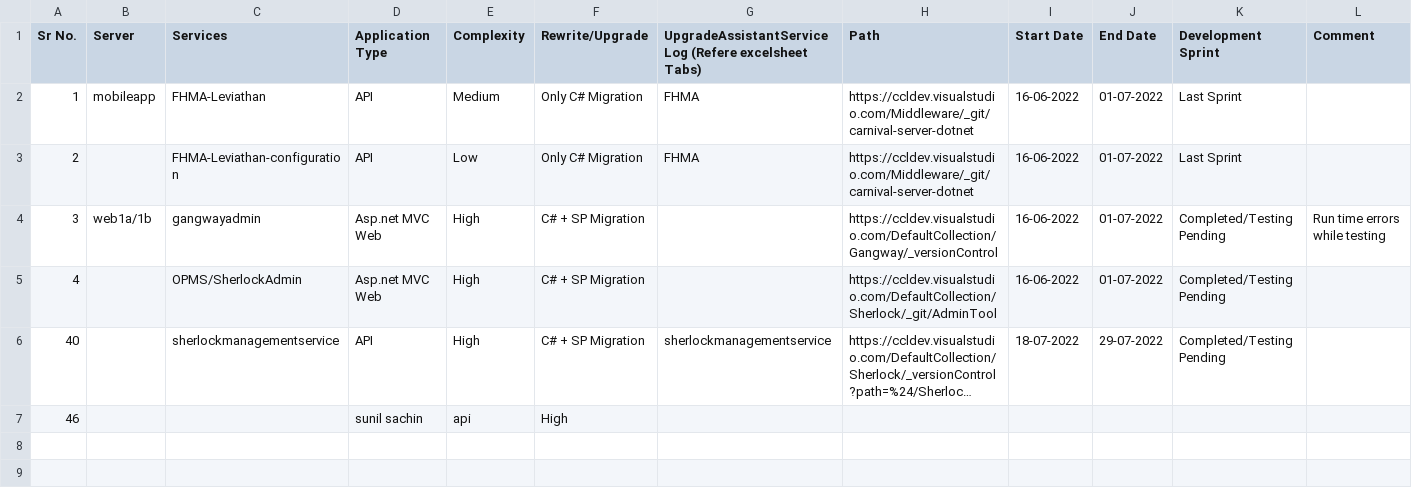
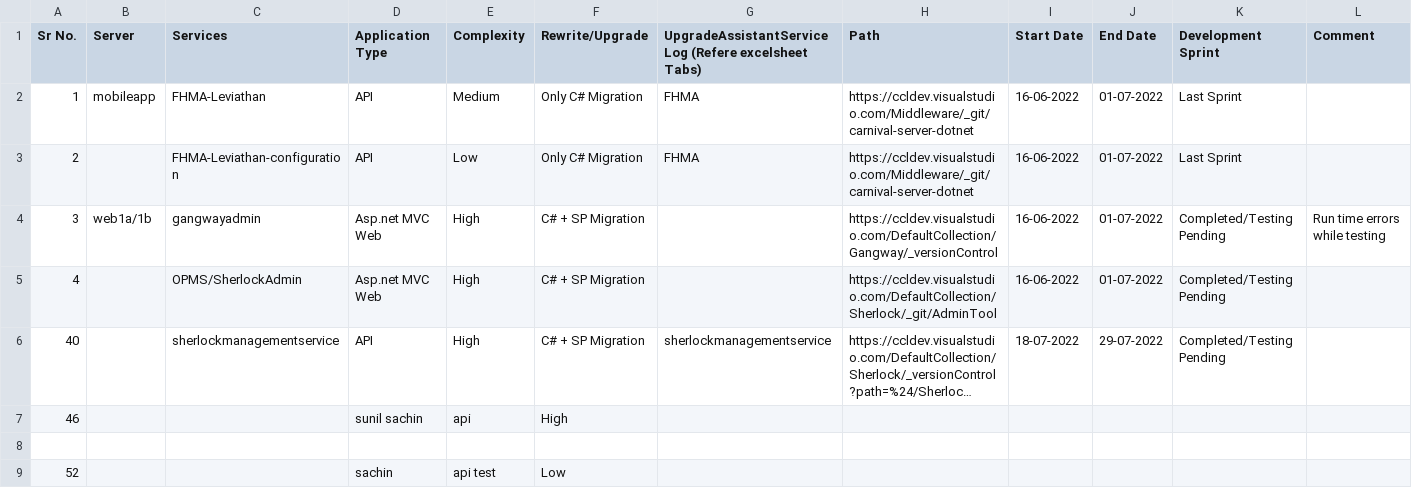
Before and after one commit to Sachin4511/Batchfiledemo, a CSV file: MasterList_Testings.csv, drawn as a sheet; only a part is shown; long unchanged cells end in …; rows hold the shown columns only; the diff names each change by its address in the sheet, - before the commit and + after, or states it on an @@ line.

Commit message:
Update MasterList_Testings.csv

```diff
--- a/MasterList_Testings.csv
+++ b/MasterList_Testings.csv
+row 8: (empty)
+row 9: 52 |  |  | sachin | api test | Low
```
